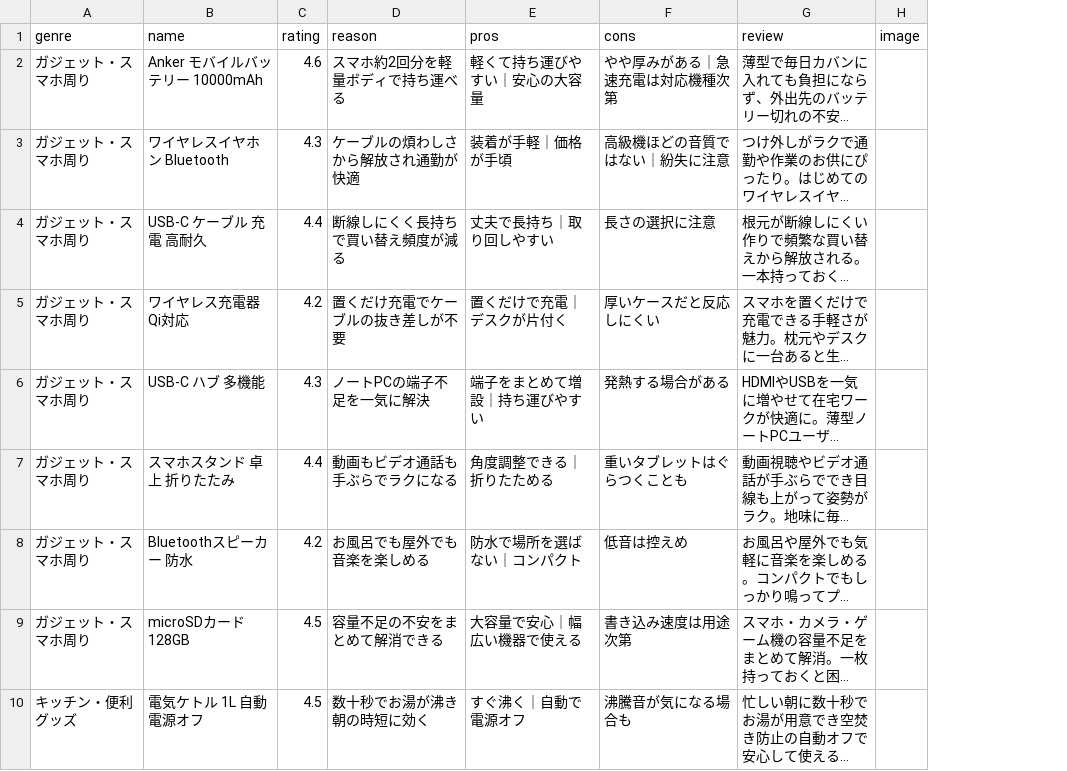
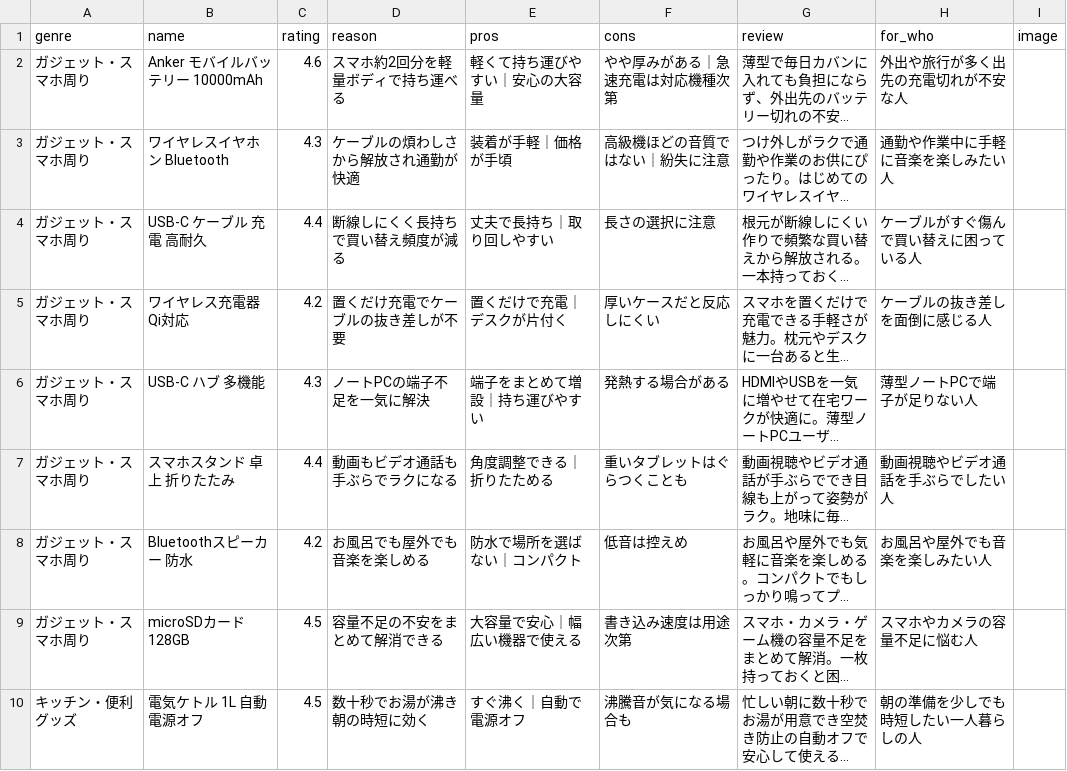
Before and after one commit to rpwimbaby/movie-ranking, a CSV file: products.csv, drawn as a sheet; only a part is shown; long unchanged cells end in …; the diff names each change by its address in the sheet, - before the commit and + after, or states it on an @@ line.

```diff
--- a/products.csv
+++ b/products.csv
+column H (for_who), rows 2-10: 外出や旅行が多く出先の充電切れが不安な人 | 通勤や作業中に手軽に音楽を楽しみたい人 | ケーブルがすぐ傷んで買い替えに困っている人 | ケーブルの抜き差しを面倒に感じる人 | 薄型ノートPCで端子が足りない人 | 動画視聴やビデオ通話を手ぶらでしたい人 | お風呂や屋外でも音楽を楽しみたい人 | スマホやカメラの容量不足に悩む人 | 朝の準備を少しでも時短したい一人暮らしの人
```
Also changed, not shown: 40 other files.
